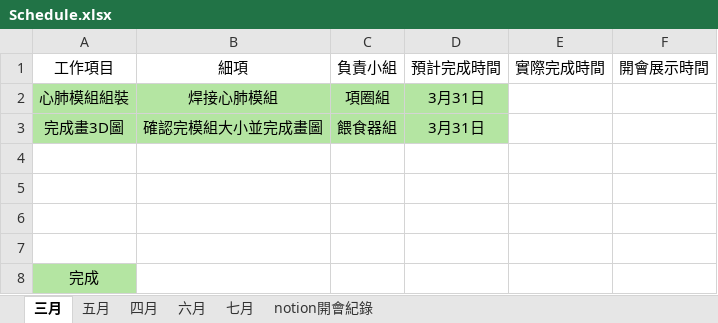
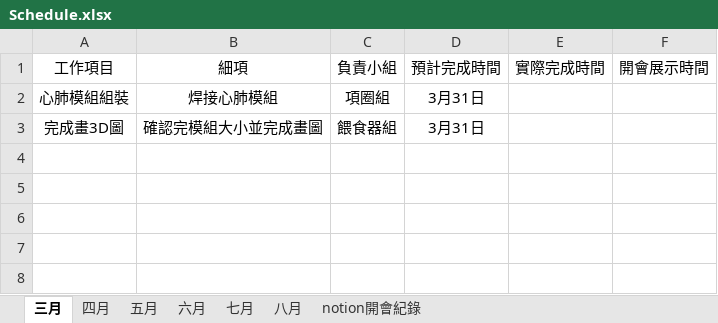
Before and after one commit to Fukulyn/FinalProjectCode, an Excel workbook: Schedule.xlsx, sheet 三月, drawn as a sheet; values as stored, in another font and other column widths than the file's, no borders; the diff names each change by its address in the sheet, - before the commit and + after, or states it on an @@ line.

```diff
--- a/Schedule.xlsx (sheet 三月)
+++ b/Schedule.xlsx (sheet 三月)
+sheet tab: 八月
@@ sheet tab order changed: 三月 | 四月 | 五月 | 六月 | 七月 | 八月 | notion開會紀錄 @@
-A2:D3 fill: #B4E5A2
+A2:D3 fill: none
-row 4: (empty)
-row 5: (empty)
-row 6: (empty)
-row 7: (empty)
-row 8: 完成
```
Also changed, not shown: sheet 六月, sheet 四月, sheet 七月, sheet 五月.
